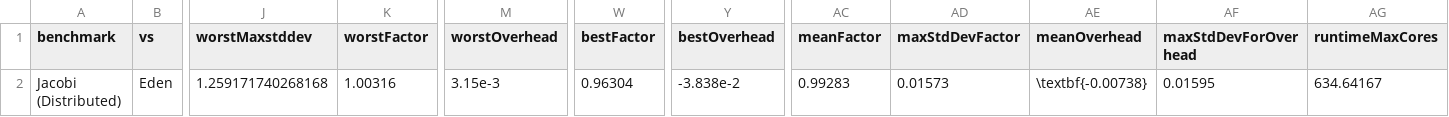
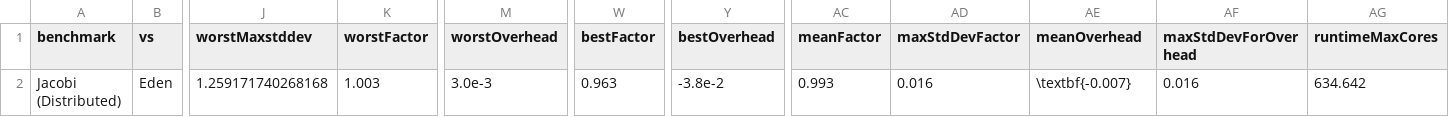
Before and after one commit to Parrows/Parrows, a CSV file: paper/content/benchmarks/distributed-jacobi/bestAndWorstJacobi-3217.csv, drawn as a sheet; only a part is shown, gaps mark what is left out; the diff names each change by its address in the sheet, - before the commit and + after, or states it on an @@ line.

```diff
--- a/paper/content/benchmarks/distributed-jacobi/bestAndWorstJacobi-3217.csv
+++ b/paper/content/benchmarks/distributed-jacobi/bestAndWorstJacobi-3217.csv
-K2 (worstFactor): 1.00316
+K2 (worstFactor): 1.003
-M2 (worstOverhead): 3.15e-3
+M2 (worstOverhead): 3.0e-3
-W2 (bestFactor): 0.96304
+W2 (bestFactor): 0.963
-Y2 (bestOverhead): -3.838e-2
+Y2 (bestOverhead): -3.8e-2
-AC2 (meanFactor): 0.99283
+AC2 (meanFactor): 0.993
-AD2 (maxStdDevFactor): 0.01573
+AD2 (maxStdDevFactor): 0.016
-AE2 (meanOverhead): \textbf{-0.00738}
+AE2 (meanOverhead): \textbf{-0.007}
-AF2 (maxStdDevForOverhead): 0.01595
+AF2 (maxStdDevForOverhead): 0.016
-AG2 (runtimeMaxCores): 634.64167
+AG2 (runtimeMaxCores): 634.642
```
Also changed, not shown: paper/content/benchmarks/distributed-rm/bestAndWorstRM-44497-256.csv, paper/content/benchmarks/sm-rm/bestAndWorstRMSM-11213-32.csv, 7 other files.
